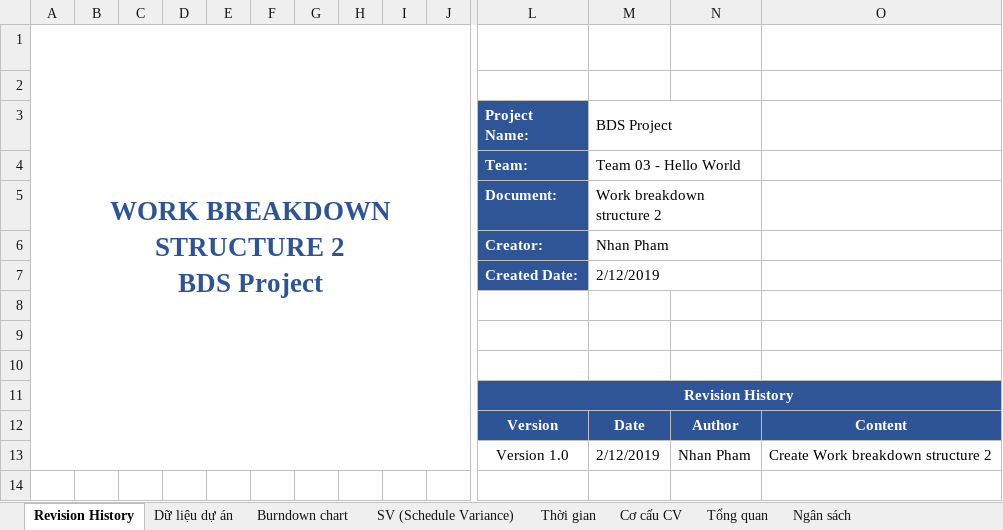
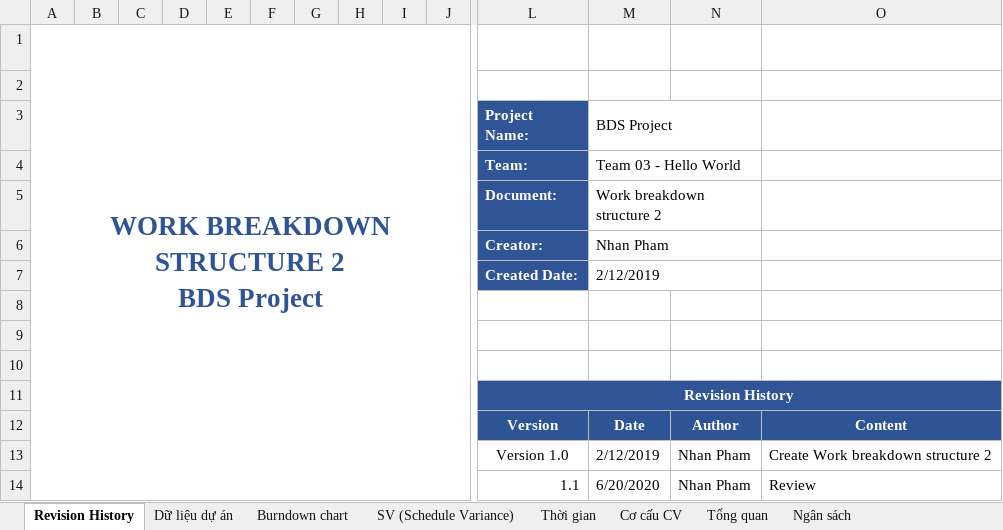
Before and after one commit to DamianHuynh/Capstone-Project, an Excel workbook: Improgress/2. Artifact and Deliverable/Project Monitoring and Control/Module 2/PM_Module2_Ver1.0.xlsx, sheet Revision History, drawn as a sheet; only a part is shown, gaps mark what is left out; values as stored, in another font and other column widths than the file's, no borders; rows hold the shown columns only; the diff names each change by its address in the sheet, - before the commit and + after, or states it on an @@ line.

```diff
--- a/Improgress/2. Artifact and Deliverable/Project Monitoring and Control/Module 2/PM_Module2_Ver1.0.xlsx (sheet Revision History)
+++ b/Improgress/2. Artifact and Deliverable/Project Monitoring and Control/Module 2/PM_Module2_Ver1.0.xlsx (sheet Revision History)
+row 14:  |  |  |  |  |  |  |  |  |  | 1.1 | 6/20/2020 | Nhan Pham | Review
```
Also changed, not shown: charts or pictures, Improgress/2. Artifact and Deliverable/Project Monitoring and Control/Module 3/PM_Module3_Ver1.0.xlsx, 35 other files.
